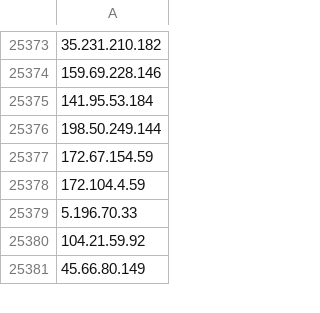
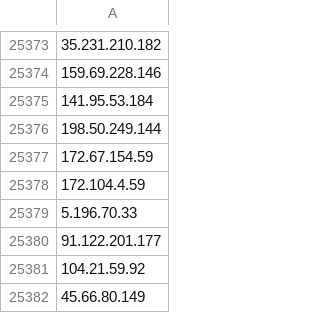
Before and after one commit to dsec-lab/DecentralizedMesagers, a CSV file: DMCatcher/datasets/Matrix-ips.csv, drawn as a sheet; only a part is shown, gaps mark what is left out.

```diff
--- a/DMCatcher/datasets/Matrix-ips.csv
+++ b/DMCatcher/datasets/Matrix-ips.csv
@@ -25379,2 +25379,3 @@
 5.196.70.33
+91.122.201.177
 104.21.59.92
```
Also changed, not shown: DMCatcher/datasets/Status-ips.csv, DMCatcher/datasets/berty-ips.csv.
